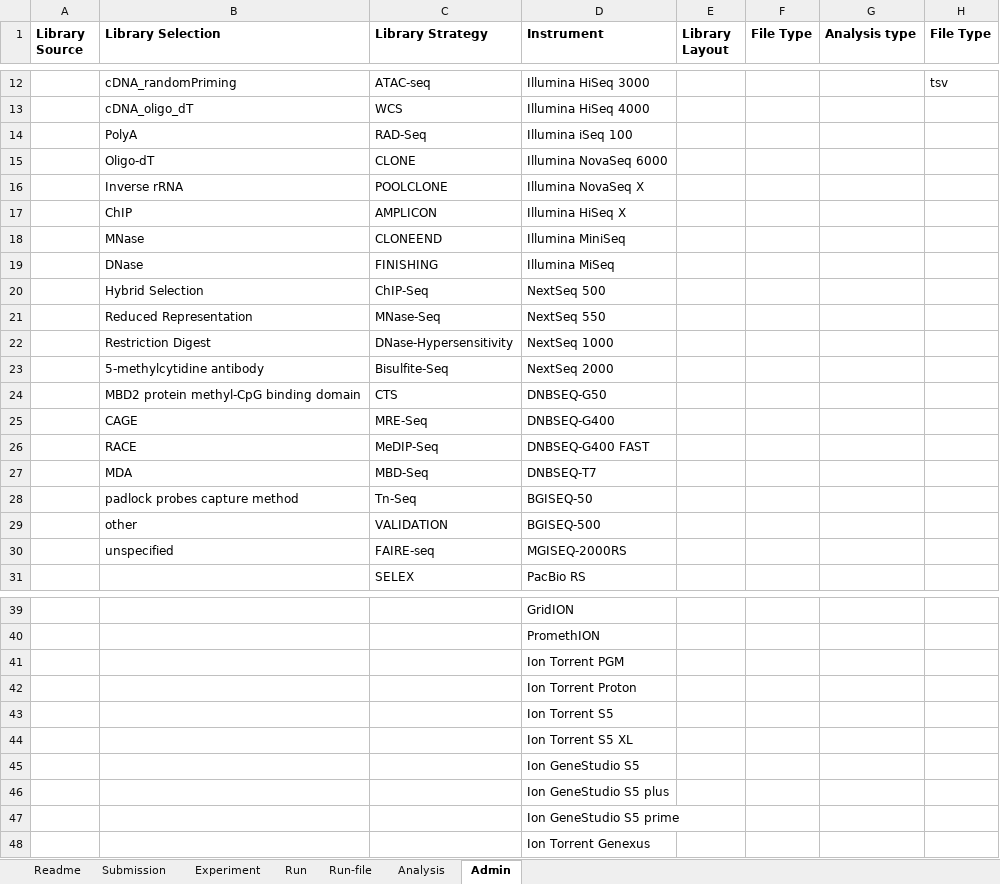
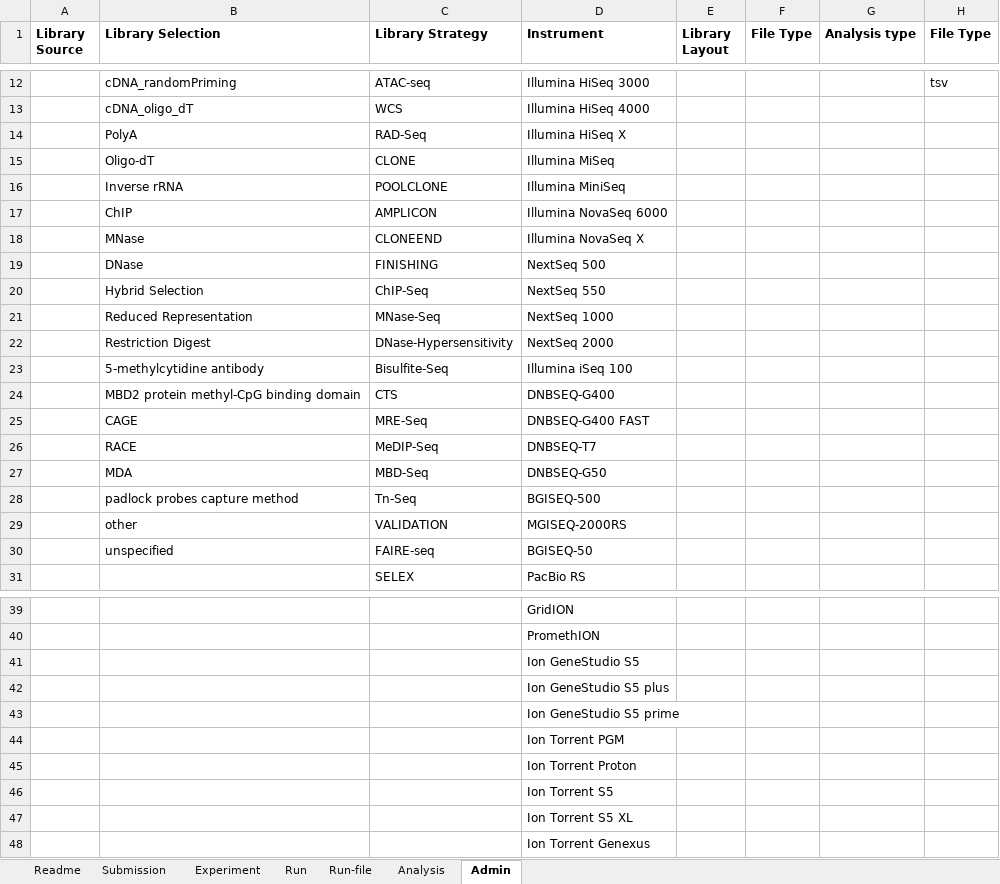
Before and after one commit to machupicchubeta/submission-excel2xml, an Excel workbook: metadata_dra.xlsx, sheet Admin, drawn as a sheet; only a part is shown, gaps mark what is left out; values as stored, in another font and other column widths than the file's, no borders; the diff covers the shown part only; the diff names each change by its address in the sheet, - before the commit and + after, or states it on an @@ line.

```diff
--- a/metadata_dra.xlsx (sheet Admin)
+++ b/metadata_dra.xlsx (sheet Admin)
-D14 (Instrument): Illumina iSeq 100
+D14 (Instrument): Illumina HiSeq X
-D15 (Instrument): Illumina NovaSeq 6000
+D15 (Instrument): Illumina MiSeq
-D16 (Instrument): Illumina NovaSeq X
+D16 (Instrument): Illumina MiniSeq
-D17 (Instrument): Illumina HiSeq X
+D17 (Instrument): Illumina NovaSeq 6000
-D18 (Instrument): Illumina MiniSeq
+D18 (Instrument): Illumina NovaSeq X
-D19 (Instrument): Illumina MiSeq
+D19 (Instrument): NextSeq 500
-D20 (Instrument): NextSeq 500
+D20 (Instrument): NextSeq 550
-D21 (Instrument): NextSeq 550
+D21 (Instrument): NextSeq 1000
-D22 (Instrument): NextSeq 1000
+D22 (Instrument): NextSeq 2000
-D23 (Instrument): NextSeq 2000
+D23 (Instrument): Illumina iSeq 100
-D24 (Instrument): DNBSEQ-G50
+D24 (Instrument): DNBSEQ-G400
-D25 (Instrument): DNBSEQ-G400
+D25 (Instrument): DNBSEQ-G400 FAST
-D26 (Instrument): DNBSEQ-G400 FAST
+D26 (Instrument): DNBSEQ-T7
-D27 (Instrument): DNBSEQ-T7
+D27 (Instrument): DNBSEQ-G50
-D28 (Instrument): BGISEQ-50
+D28 (Instrument): BGISEQ-500
-D29 (Instrument): BGISEQ-500
+D29 (Instrument): MGISEQ-2000RS
-D30 (Instrument): MGISEQ-2000RS
+D30 (Instrument): BGISEQ-50
@@ row 45 moved to row 41: Ion GeneStudio S5 @@
@@ row 46 moved to row 42: Ion GeneStudio S5 plus @@
@@ row 47 moved to row 43: Ion GeneStudio S5 prime @@
```
Also changed, not shown: 2 removed rows and 8 moved rows elsewhere in this sheet, JGA_metadata.xlsx, JSUB999999_jga_metadata.xlsx, 2 other files.
